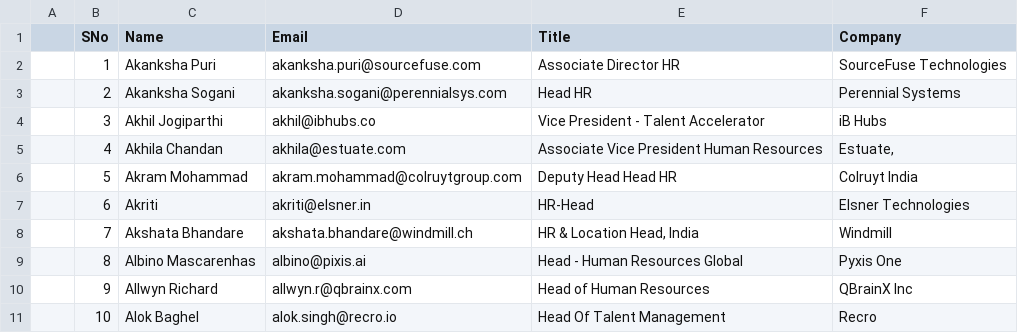
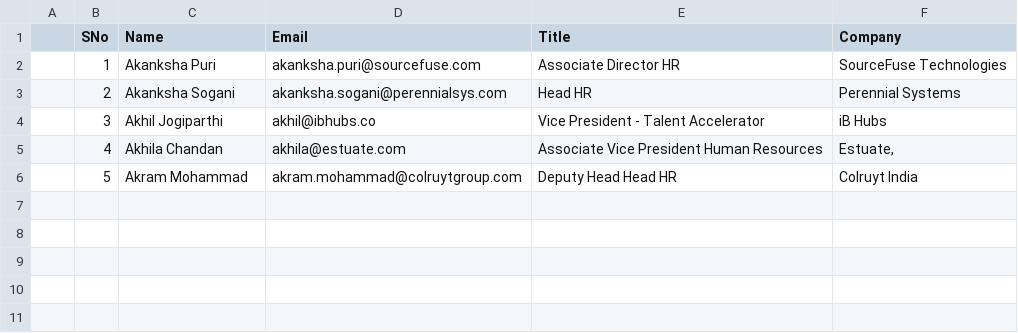
Before and after one commit to Bhavdeepsingh7/opportuneo, a CSV file: example.csv, drawn as a sheet.

```diff
--- a/example.csv
+++ b/example.csv
@@ -6,6 +6 @@
 ,5,Akram Mohammad,akram.mohammad@colruytgroup.com,Deputy Head Head HR,Colruyt India
-,6,Akriti,akriti@elsner.in,HR-Head,Elsner Technologies
-,7,Akshata Bhandare,akshata.bhandare@windmill.ch,"HR & Location Head, India",Windmill
-,8,Albino Mascarenhas,albino@pixis.ai,Head - Human Resources Global,Pyxis One
-,9,Allwyn Richard,allwyn.r@qbrainx.com,Head of Human Resources,QBrainX Inc
-,10,Alok Baghel,alok.singh@recro.io,Head Of Talent Management,Recro
```
Also changed, not shown: 21 other files.
